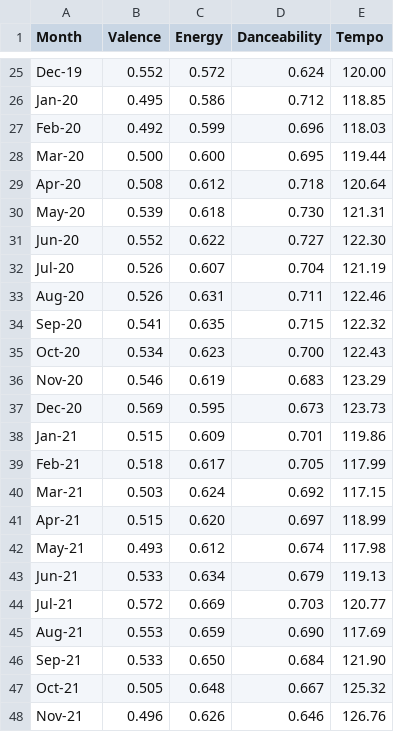
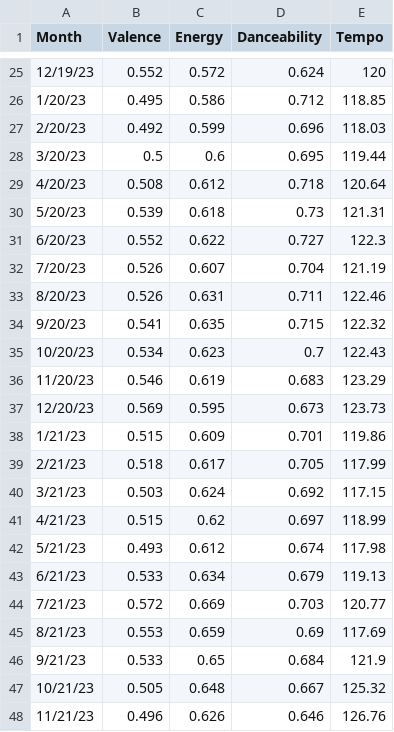
Before and after one commit to asadahmadk/MSDVthesis, a CSV file: moodData.csv, drawn as a sheet; only a part is shown, gaps mark what is left out; removed rows and columns are numbered as before the commit, all else as after; the diff covers the shown part only; the diff names each change by its address in the sheet, - before the commit and + after, or states it on an @@ line.

```diff
--- a/moodData.csv
+++ b/moodData.csv
-A25 (Month): Dec-19
+A25 (Month): 12/19/23
-E25 (Tempo): 120.00
+E25 (Tempo): 120
-A26 (Month): Jan-20
+A26 (Month): 1/20/23
-A27 (Month): Feb-20
+A27 (Month): 2/20/23
-row 28: Mar-20 | 0.500 | 0.600 | 0.695 | 119.44
+row 28: 3/20/23 | 0.5 | 0.6 | 0.695 | 119.44
-A29 (Month): Apr-20
+A29 (Month): 4/20/23
-A30 (Month): May-20
+A30 (Month): 5/20/23
-D30 (Danceability): 0.730
+D30 (Danceability): 0.73
-A31 (Month): Jun-20
+A31 (Month): 6/20/23
-E31 (Tempo): 122.30
+E31 (Tempo): 122.3
-A32 (Month): Jul-20
+A32 (Month): 7/20/23
-A33 (Month): Aug-20
+A33 (Month): 8/20/23
-A34 (Month): Sep-20
+A34 (Month): 9/20/23
-A35 (Month): Oct-20
+A35 (Month): 10/20/23
-D35 (Danceability): 0.700
+D35 (Danceability): 0.7
-A36 (Month): Nov-20
+A36 (Month): 11/20/23
-A37 (Month): Dec-20
+A37 (Month): 12/20/23
-A38 (Month): Jan-21
+A38 (Month): 1/21/23
-A39 (Month): Feb-21
+A39 (Month): 2/21/23
-A40 (Month): Mar-21
+A40 (Month): 3/21/23
-A41 (Month): Apr-21
+A41 (Month): 4/21/23
-C41 (Energy): 0.620
+C41 (Energy): 0.62
-A42 (Month): May-21
+A42 (Month): 5/21/23
-A43 (Month): Jun-21
+A43 (Month): 6/21/23
-A44 (Month): Jul-21
+A44 (Month): 7/21/23
-A45 (Month): Aug-21
+A45 (Month): 8/21/23
-D45 (Danceability): 0.690
+D45 (Danceability): 0.69
-row 46: Sep-21 | 0.533 | 0.650 | 0.684 | 121.90
+row 46: 9/21/23 | 0.533 | 0.65 | 0.684 | 121.9
-A47 (Month): Oct-21
+A47 (Month): 10/21/23
-A48 (Month): Nov-21
+A48 (Month): 11/21/23
```
Also changed, not shown: 1 added row, 1 removed row and 53 edited cells elsewhere in this file.
